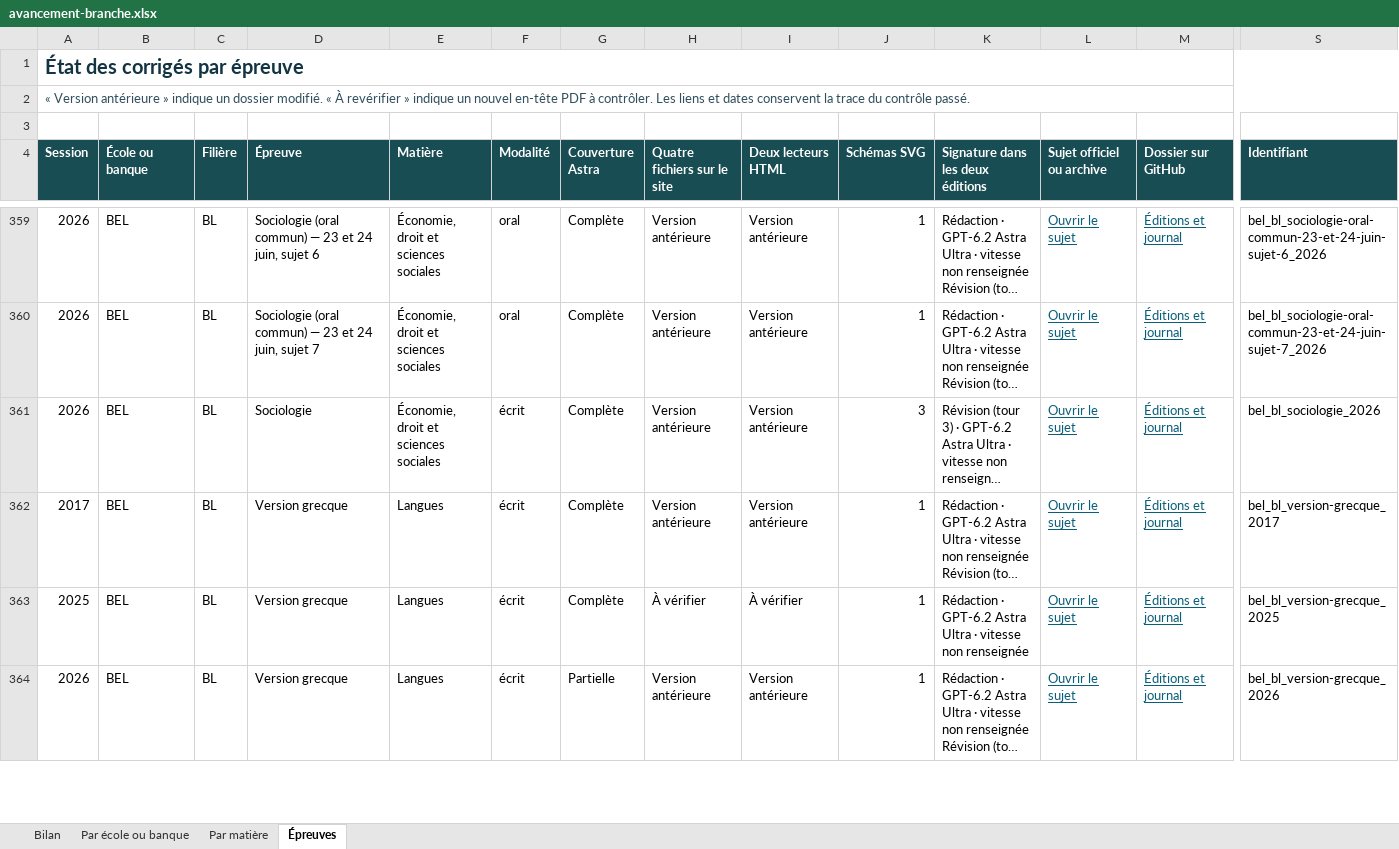
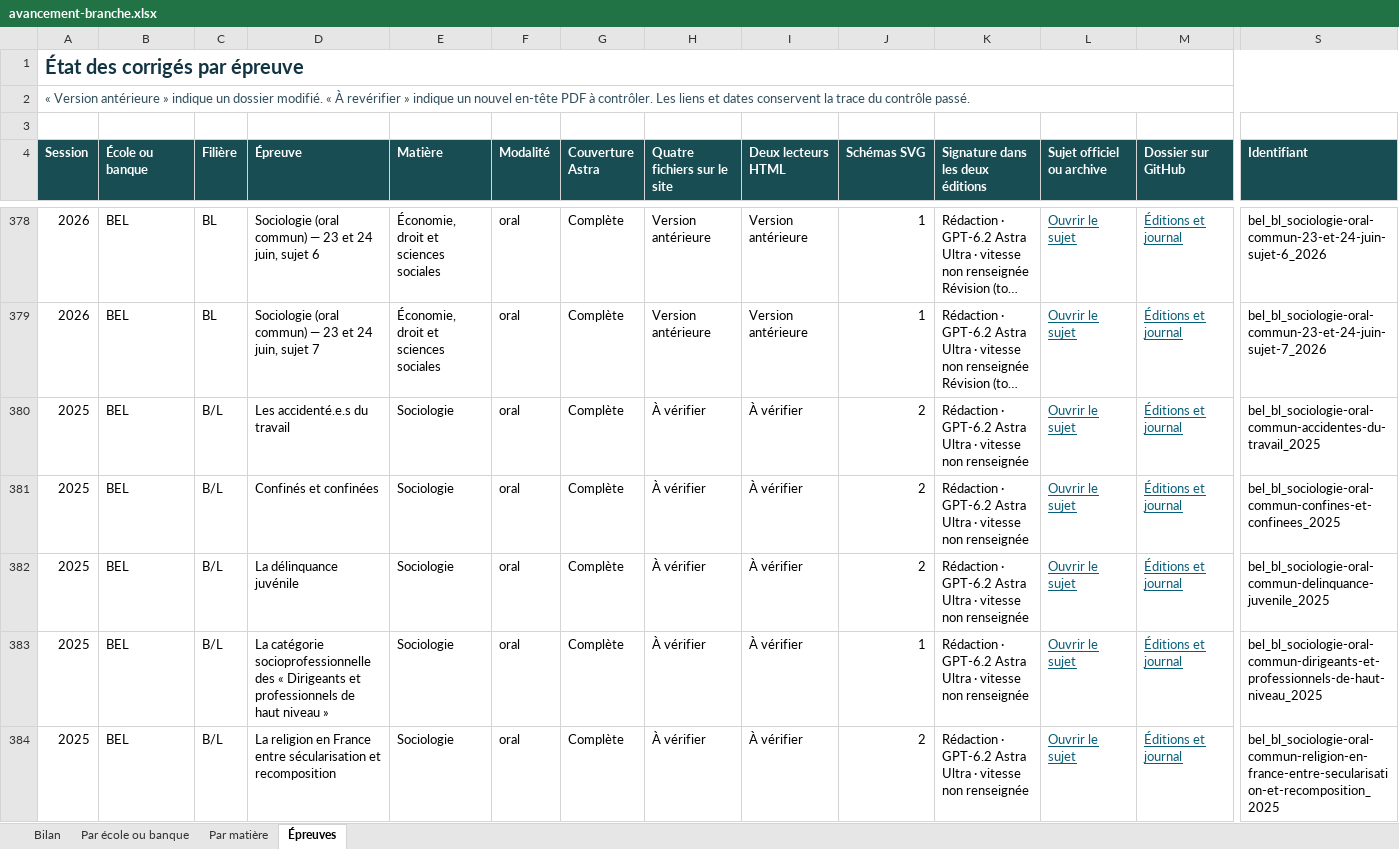
Before and after one commit to knoel99/corriges-concours, an Excel workbook: campagnes/x-ens/bilans/classeurs/avancement-branche.xlsx, sheet Épreuves, drawn as a sheet; only a part is shown, gaps mark what is left out; the shorter side is filled out with more unchanged rows; long unchanged cells end in …; values as stored, in another font and other column widths than the file's, no borders; conditional formats not drawn; rows hold the shown columns only; the diff covers the shown part only; the diff names each change by its address in the sheet, - before the commit and + after, or states it on an @@ line.

```diff
--- a/campagnes/x-ens/bilans/classeurs/avancement-branche.xlsx (sheet Épreuves)
+++ b/campagnes/x-ens/bilans/classeurs/avancement-branche.xlsx (sheet Épreuves)
+row 380: 2025 | BEL | B/L | Les accidenté.e.s du travail | Sociologie | oral | Complète | À vérifier | À vérifier | 2 | Rédaction · GPT-6.2 Astra Ultra · vitesse non renseignée | Ouvrir le sujet | Éditions et journal | bel_bl_sociologie-oral-commun-accidentes-du-travail_2025
+row 381: 2025 | BEL | B/L | Confinés et confinées | Sociologie | oral | Complète | À vérifier | À vérifier | 2 | Rédaction · GPT-6.2 Astra Ultra · vitesse non renseignée | Ouvrir le sujet | Éditions et journal | bel_bl_sociologie-oral-commun-confines-et-confinees_2025
+row 382: 2025 | BEL | B/L | La délinquance juvénile | Sociologie | oral | Complète | À vérifier | À vérifier | 2 | Rédaction · GPT-6.2 Astra Ultra · vitesse non renseignée | Ouvrir le sujet | Éditions et journal | bel_bl_sociologie-oral-commun-delinquance-juvenile_2025
+row 383: 2025 | BEL | B/L | La catégorie socioprofessionnelle des « Dirigeants et professionnels de haut niveau » | Sociologie | oral | Complète | À vérifier | À vérifier | 1 | Rédaction · GPT-6.2 Astra Ultra · vitesse non renseignée | Ouvrir le sujet | Éditions et journal | bel_bl_sociologie-oral-commun-dirigeants-et-professionnels-de-haut-niveau_2025
+row 384: 2025 | BEL | B/L | La religion en France entre sécularisation et recomposition | Sociologie | oral | Complète | À vérifier | À vérifier | 2 | Rédaction · GPT-6.2 Astra Ultra · vitesse non renseignée | Ouvrir le sujet | Éditions et journal | bel_bl_sociologie-oral-commun-religion-en-france-entre-secularisation-et-recomposition_2025
```
Also changed, not shown: 24 added rows and 121 edited cells elsewhere in this sheet, sheet Par matière, sheet Bilan, sheet Par école ou banque, 5 other files.
